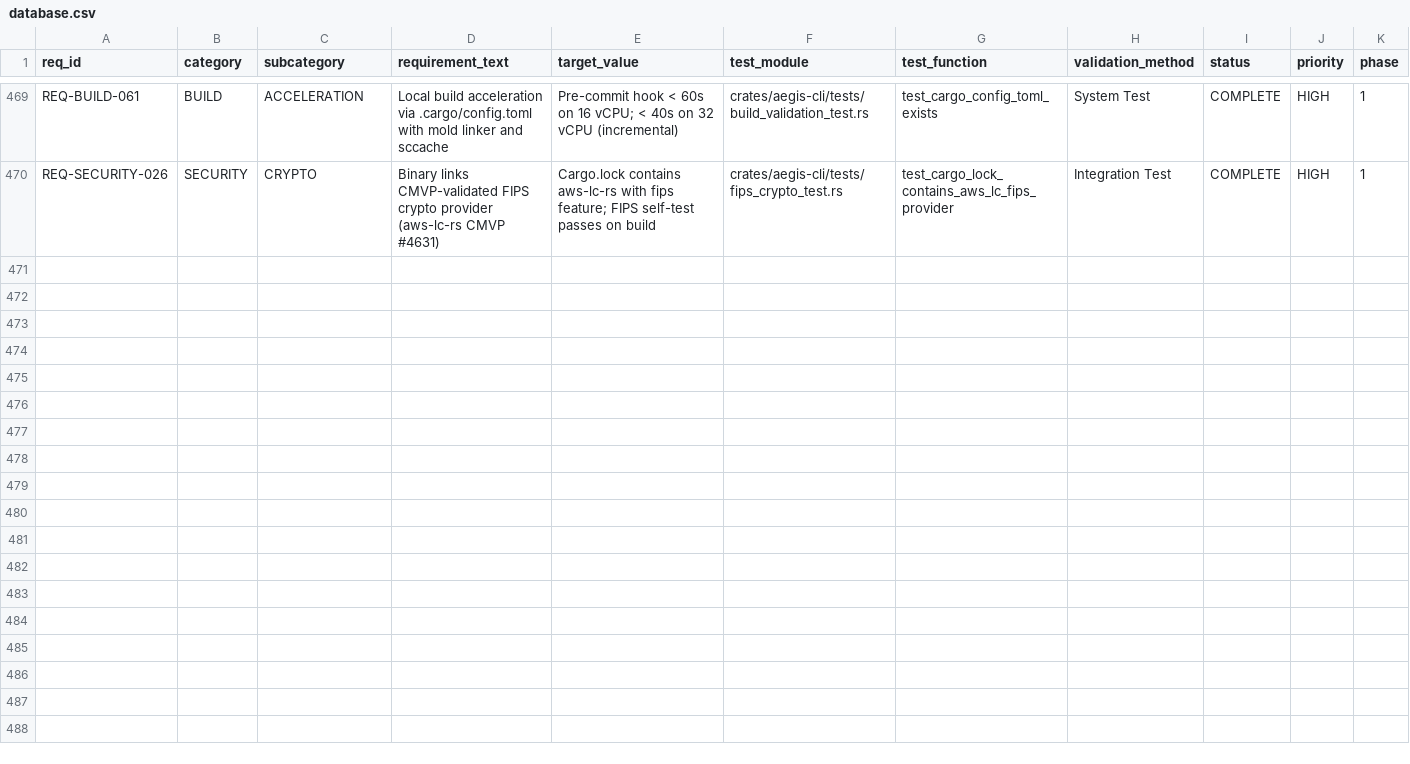
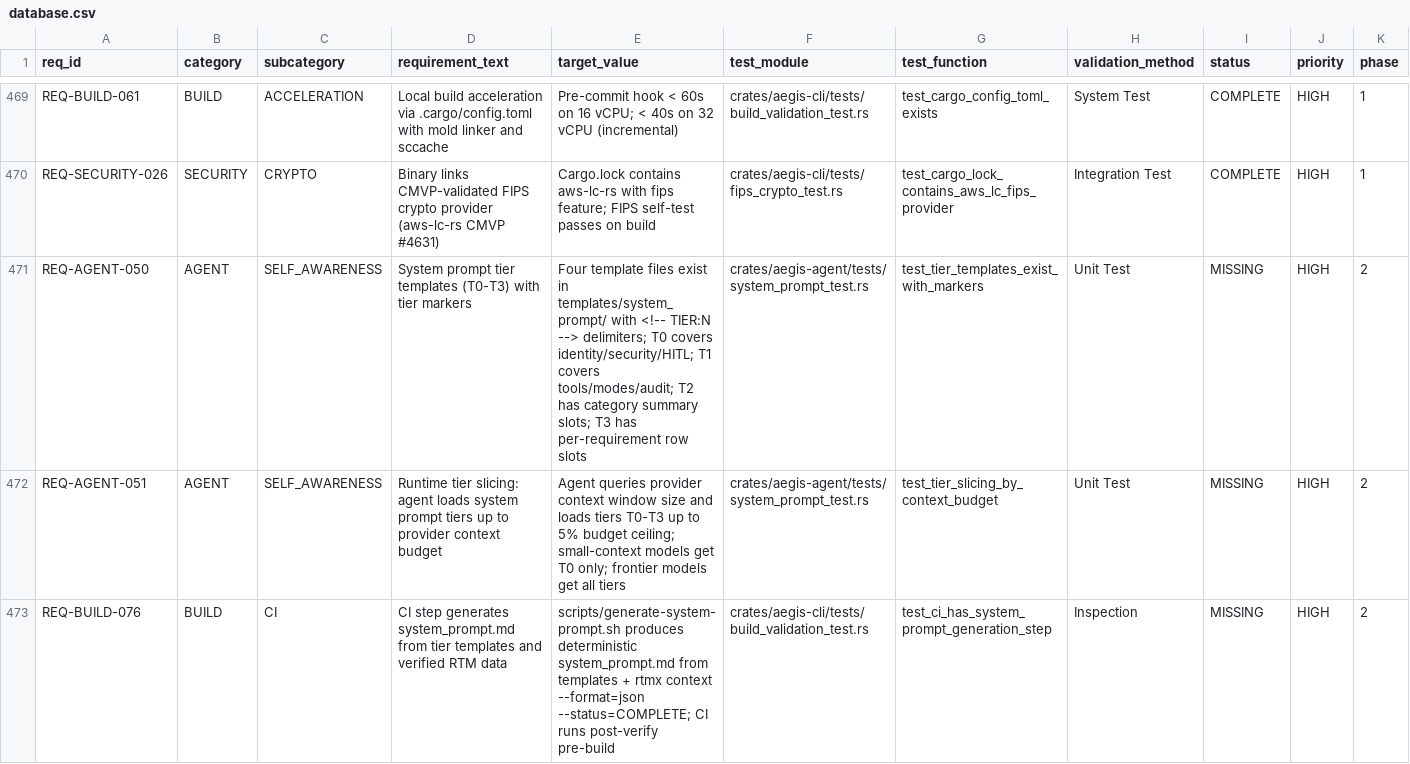
Before and after one commit to rtmx-ai/aegis-cli, a CSV file: .rtmx/database.csv, drawn as a sheet; only a part is shown, gaps mark what is left out; rows hold the shown columns only; the diff covers the shown part only; the diff names each change by its address in the sheet, - before the commit and + after, or states it on an @@ line.

```diff
--- a/.rtmx/database.csv
+++ b/.rtmx/database.csv
+row 471: REQ-AGENT-050 | AGENT | SELF_AWARENESS | System prompt tier templates (T0-T3) with tier markers | Four template files exist in templates/system_prompt/ with <!-- TIER:N --> delimiters; T0 covers identity/security/HITL; T1 covers tools/modes/audit; T2 has category summary slots; T3 has per-requirement row slots | crates/aegis-agent/tests/system_prompt_test.rs | test_tier_templates_exist_with_markers | Unit Test | MISSING | HIGH | 2
+row 472: REQ-AGENT-051 | AGENT | SELF_AWARENESS | Runtime tier slicing: agent loads system prompt tiers up to provider context budget | Agent queries provider context window size and loads tiers T0-T3 up to 5% budget ceiling; small-context models get T0 only; frontier models get all tiers | crates/aegis-agent/tests/system_prompt_test.rs | test_tier_slicing_by_context_budget | Unit Test | MISSING | HIGH | 2
+row 473: REQ-BUILD-076 | BUILD | CI | CI step generates system_prompt.md from tier templates and verified RTM data | scripts/generate-system-prompt.sh produces deterministic system_prompt.md from templates + rtmx context --format=json --status=COMPLETE; CI runs post-verify pre-build | crates/aegis-cli/tests/build_validation_test.rs | test_ci_has_system_prompt_generation_step | Inspection | MISSING | HIGH | 2
```
Also changed, not shown: 2 added rows and 1 edited cell elsewhere in this file, 1 other file.
